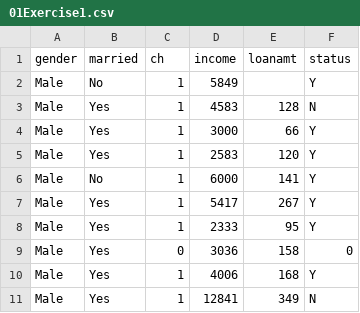
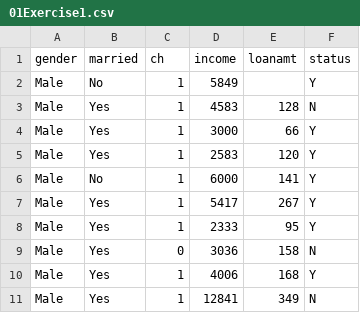
Before and after one commit to AlitosJM/Scikit-Learn-Classification, a CSV file: data/01Exercise1.csv, drawn as a sheet; only a part is shown.

```diff
--- a/data/01Exercise1.csv
+++ b/data/01Exercise1.csv
@@ -8,3 +8,3 @@ Male,Yes,1,5417,267,Y
 Male,Yes,1,2333,95,Y
-Male,Yes,0,3036,158,0
+Male,Yes,0,3036,158,N
 Male,Yes,1,4006,168,Y
```
Also changed, not shown: 1 other file.
